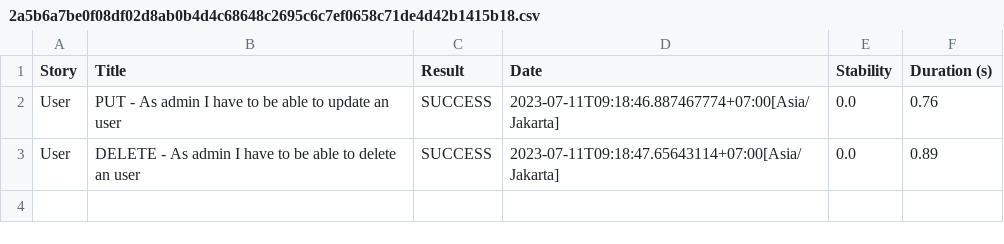
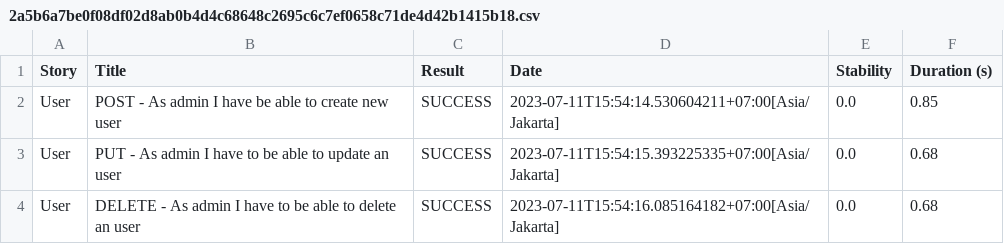
Before and after one commit to nadirbslmh/rest-api, a CSV file: target/site/serenity/2a5b6a7be0f08df02d8ab0b4d4c68648c2695c6c7ef0658c71de4d42b1415b18.csv, drawn as a sheet.

```diff
--- a/target/site/serenity/2a5b6a7be0f08df02d8ab0b4d4c68648c2695c6c7ef0658c71de4d42b1415b18.csv
+++ b/target/site/serenity/2a5b6a7be0f08df02d8ab0b4d4c68648c2695c6c7ef0658c71de4d42b1415b18.csv
@@ -1,3 +1,4 @@
 "Story","Title","Result","Date","Stability","Duration (s)"
-"User","PUT - As admin I have to be able to update an user","SUCCESS","2023-07-11T09:18:46.887467774+07:00[Asia/Jakarta]","0.0","0.76"
-"User","DELETE - As admin I have to be able to delete an user","SUCCESS","2023-07-11T09:18:47.65643114+07:00[Asia/Jakarta]","0.0","0.89"
+"User","POST - As admin I have be able to create new user","SUCCESS","2023-07-11T15:54:14.530604211+07:00[Asia/Jakarta]","0.0","0.85"
+"User","PUT - As admin I have to be able to update an user","SUCCESS","2023-07-11T15:54:15.393225335+07:00[Asia/Jakarta]","0.0","0.68"
+"User","DELETE - As admin I have to be able to delete an user","SUCCESS","2023-07-11T15:54:16.085164182+07:00[Asia/Jakarta]","0.0","0.68"
```
Also changed, not shown: target/site/serenity/01f5288b80adbd3af52a8ed68a4a616d3164f750229f80da1ef344382d948835.csv, target/site/serenity/8e1033ce660e452d4f5de09e6ed5119a02aebf32ba752364b5464ca6b25a6e9b.csv, 37 other files.
